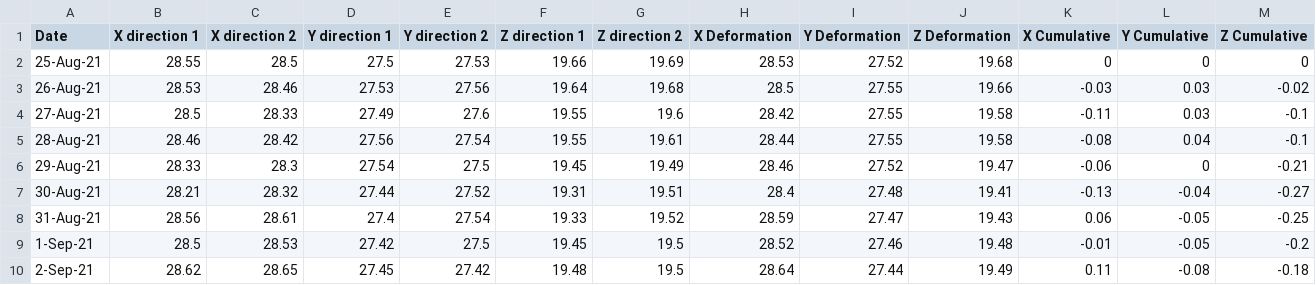
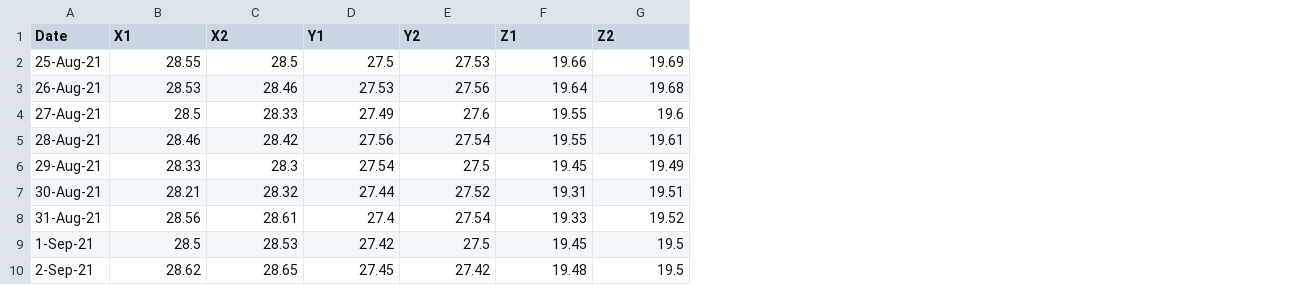
Before and after one commit to Cosmas6/tmwdp_webapp, a CSV file: node/Crackmeterdata.csv, drawn as a sheet; only a part is shown; the diff names each change by its address in the sheet, - before the commit and + after, or states it on an @@ line.

Commit message:
C1 data sync complete

```diff
--- a/node/Crackmeterdata.csv
+++ b/node/Crackmeterdata.csv
-column H (X Deformation), rows 2-10: 28.53 | 28.5 | 28.42 | 28.44 | 28.46 | 28.4 | 28.59 | 28.52 | 28.64
-column I (Y Deformation), rows 2-10: 27.52 | 27.55 | 27.55 | 27.55 | 27.52 | 27.48 | 27.47 | 27.46 | 27.44
-column J (Z Deformation), rows 2-10: 19.68 | 19.66 | 19.58 | 19.58 | 19.47 | 19.41 | 19.43 | 19.48 | 19.49
-column K (X Cumulative), rows 2-10: 0 | -0.03 | -0.11 | -0.08 | -0.06 | -0.13 | 0.06 | -0.01 | 0.11
-column L (Y Cumulative), rows 2-10: 0 | 0.03 | 0.03 | 0.04 | 0 | -0.04 | -0.05 | -0.05 | -0.08
-column M (Z Cumulative), rows 2-10: 0 | -0.02 | -0.1 | -0.1 | -0.21 | -0.27 | -0.25 | -0.2 | -0.18
-B1: X direction 1
+B1: X1
-C1: X direction 2
+C1: X2
-D1: Y direction 1
+D1: Y1
-E1: Y direction 2
+E1: Y2
-F1: Z direction 1
+F1: Z1
-G1: Z direction 2
+G1: Z2
```
Also changed, not shown: 6 other files.
